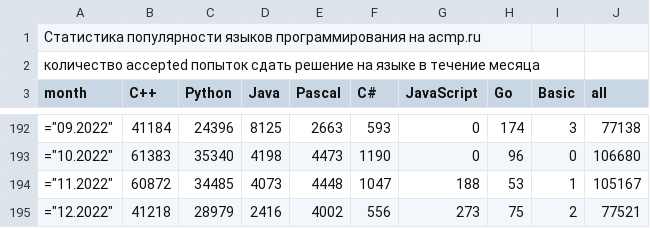
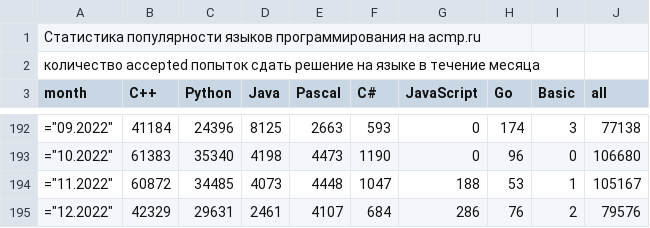
Before and after one commit to BorisMenshikov/acmp-langs-data, a CSV file: accepted-attempts.csv, drawn as a sheet; only a part is shown, gaps mark what is left out.

```diff
--- a/accepted-attempts.csv
+++ b/accepted-attempts.csv
@@ -194,2 +194,2 @@ month;C++;Python;Java;Pascal;C#;JavaScript;Go;Basic;all
 ="11.2022";60872;34485;4073;4448;1047;188;53;1;105167
-="12.2022";41218;28979;2416;4002;556;273;75;2;77521
+="12.2022";42329;29631;2461;4107;684;286;76;2;79576
```
Also changed, not shown: accepted-unique-user-problem.csv, accepted-unique-users.csv, 15 other files.
